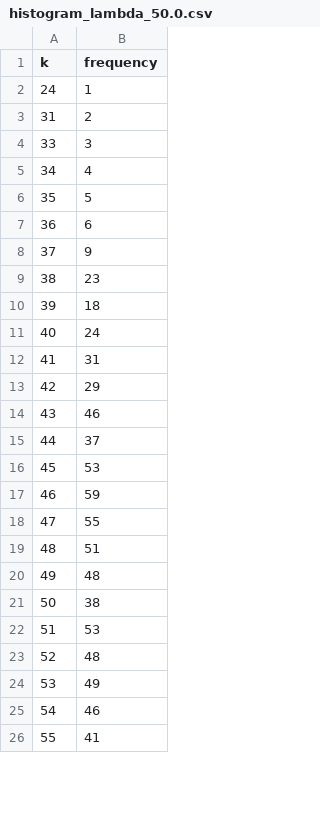
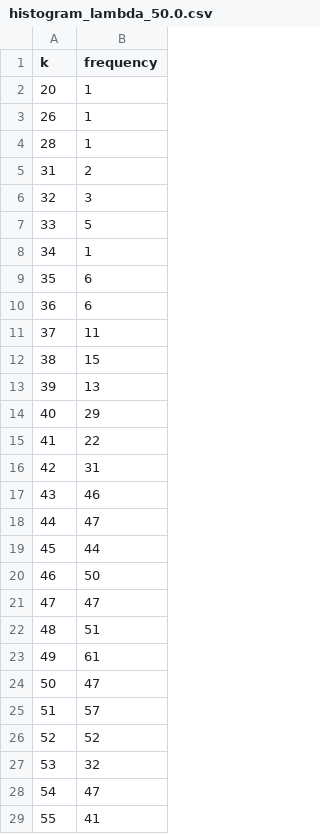
Before and after one commit to J0s3221/Traffic-Engineering-Projects, a CSV file: Lab1/data/histogram_lambda_50.0.csv, drawn as a sheet; only a part is shown; the diff covers the shown part only.

```diff
--- a/Lab1/data/histogram_lambda_50.0.csv
+++ b/Lab1/data/histogram_lambda_50.0.csv
@@ -1,26 +1,29 @@
 k,frequency
-24,1
+20,1
+26,1
+28,1
 31,2
-33,3
-34,4
-35,5
+32,3
+33,5
+34,1
+35,6
 36,6
-37,9
-38,23
-39,18
-40,24
-41,31
-42,29
+37,11
+38,15
+39,13
+40,29
+41,22
+42,31
 43,46
-44,37
-45,53
-46,59
-47,55
+44,47
+45,44
+46,50
+47,47
 48,51
-49,48
-50,38
-51,53
-52,48
-53,49
-54,46
+49,61
+50,47
+51,57
+52,52
+53,32
+54,47
 55,41
```
Also changed, not shown: 2 added rows, 1 removed row and 12 edited cells elsewhere in this file, 16 other files.
